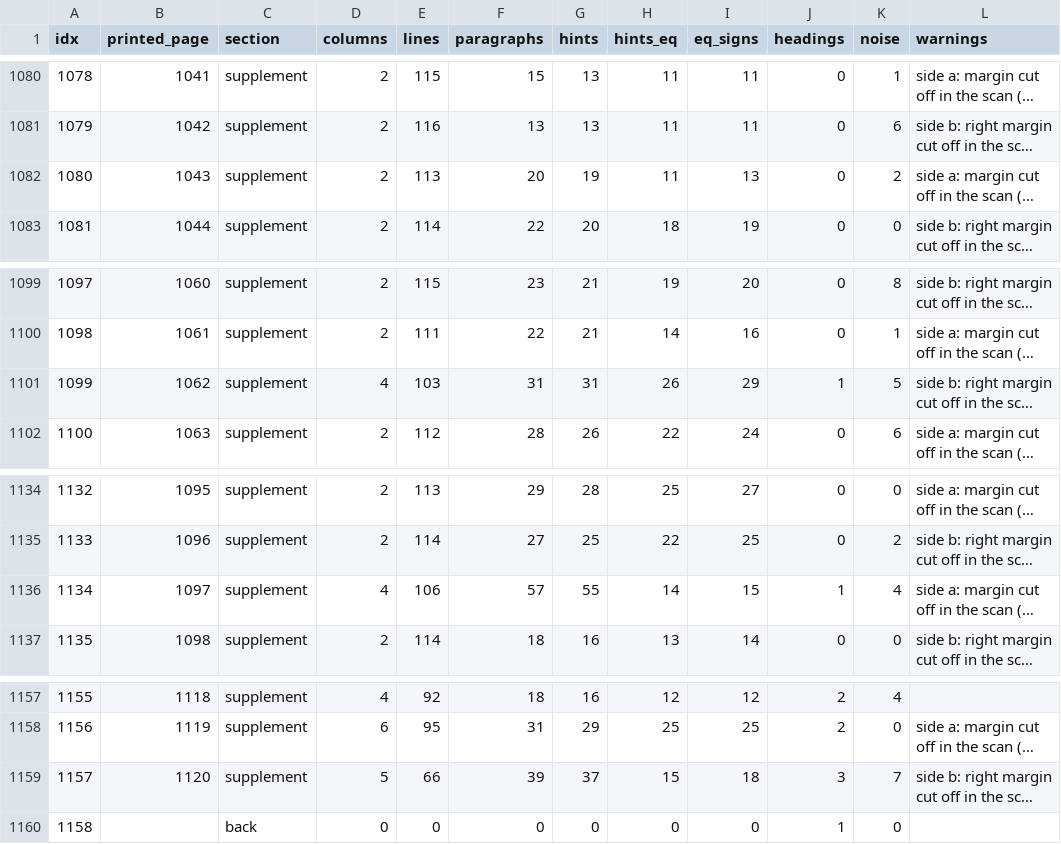
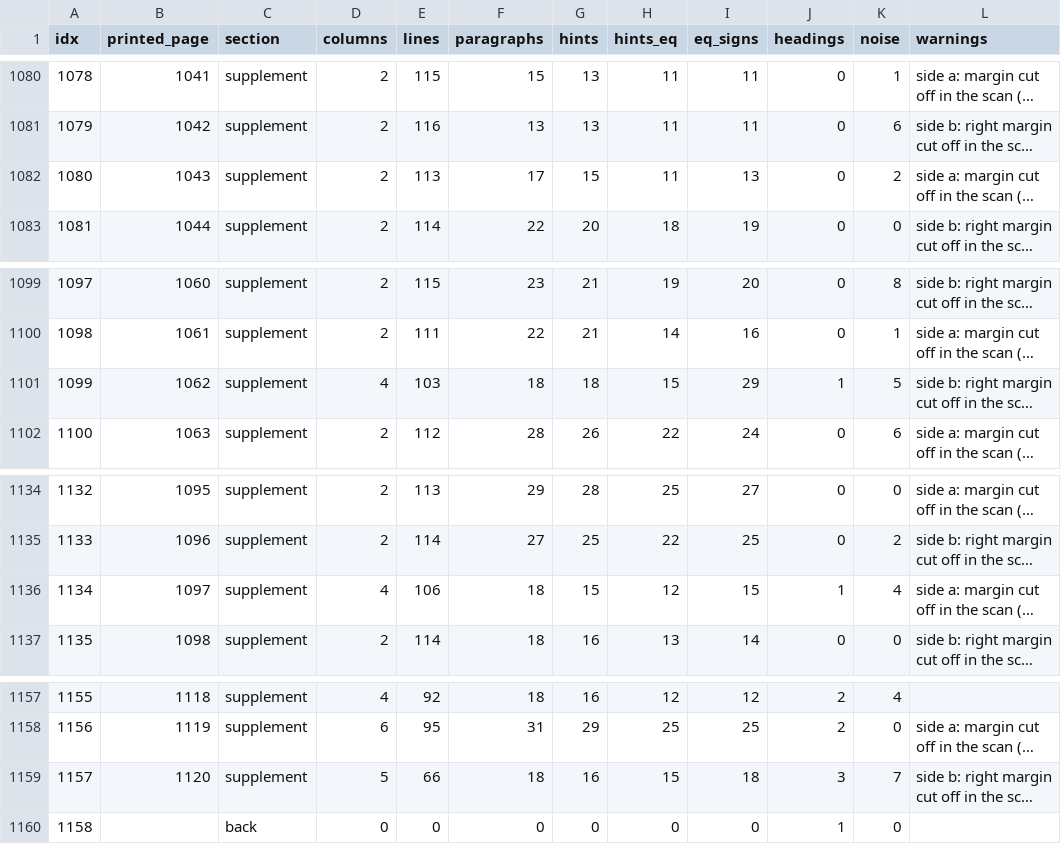
Before and after one commit to pancakescrawlspace/akafist, a TSV file: djachenko/ocr/report.tsv, drawn as a sheet; only a part is shown, gaps mark what is left out; long unchanged cells end in …; the diff covers the shown part only; the diff names each change by its address in the sheet, - before the commit and + after, or states it on an @@ line.

```diff
--- a/djachenko/ocr/report.tsv
+++ b/djachenko/ocr/report.tsv
-F1082 (paragraphs): 20
+F1082 (paragraphs): 17
-G1082 (hints): 19
+G1082 (hints): 15
-F1101 (paragraphs): 31
+F1101 (paragraphs): 18
-G1101 (hints): 31
+G1101 (hints): 18
-H1101 (hints_eq): 26
+H1101 (hints_eq): 15
-F1136 (paragraphs): 57
+F1136 (paragraphs): 18
-G1136 (hints): 55
+G1136 (hints): 15
-H1136 (hints_eq): 14
+H1136 (hints_eq): 12
-F1159 (paragraphs): 39
+F1159 (paragraphs): 18
-G1159 (hints): 37
+G1159 (hints): 16
```
Also changed, not shown: 15 edited cells elsewhere in this file, djachenko/links.tsv, 24 other files.
